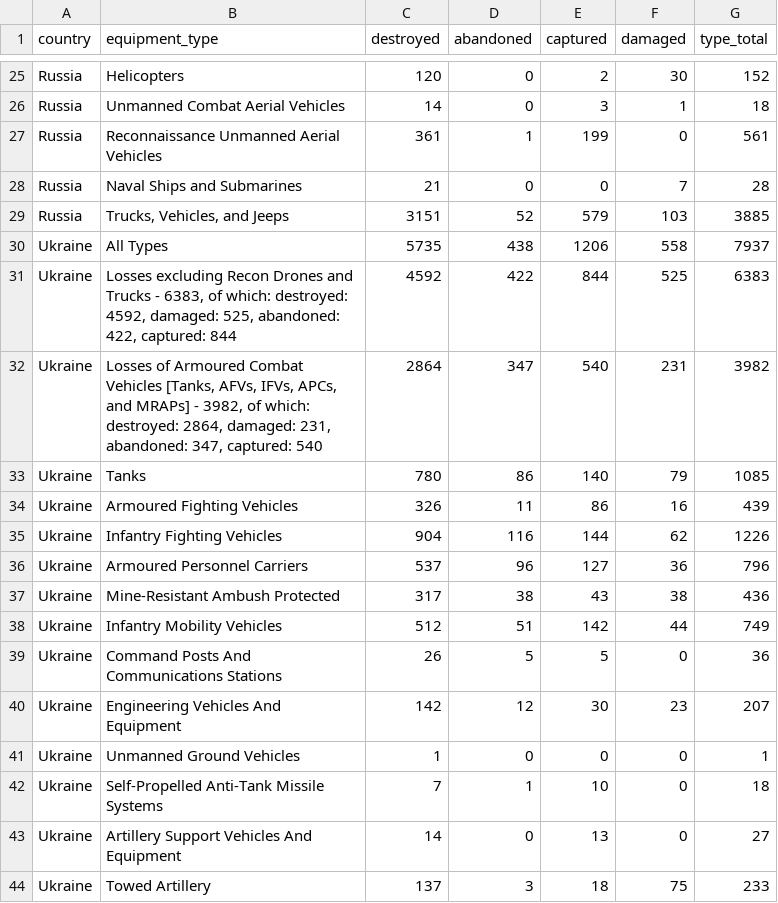
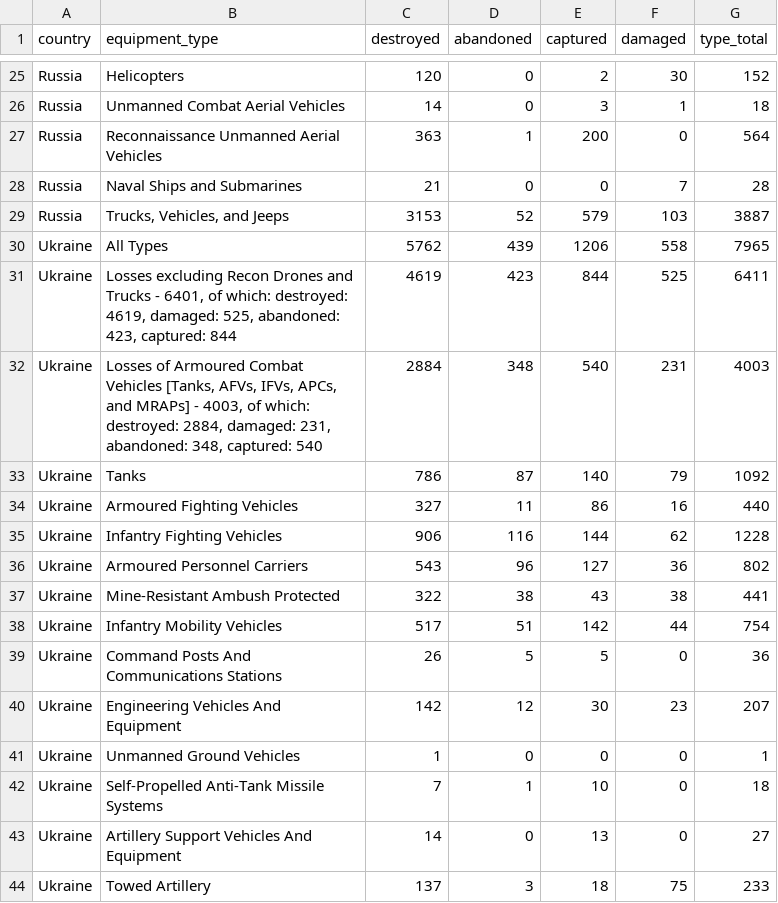
Before and after one commit to KuleRucket/scrape_oryx, a CSV file: outputfiles/totals_by_type.csv, drawn as a sheet; only a part is shown, gaps mark what is left out; the diff covers the shown part only.

```diff
--- a/outputfiles/totals_by_type.csv
+++ b/outputfiles/totals_by_type.csv
@@ -26,14 +26,14 @@ Russia,Helicopters,120,0,2,30,152
 Russia,Unmanned Combat Aerial Vehicles,14,0,3,1,18
-Russia,Reconnaissance Unmanned Aerial Vehicles,361,1,199,0,561
+Russia,Reconnaissance Unmanned Aerial Vehicles,363,1,200,0,564
 Russia,Naval Ships and Submarines,21,0,0,7,28
-Russia,"Trucks, Vehicles, and Jeeps",3151,52,579,103,3885
-Ukraine,All Types,5735,438,1206,558,7937
-Ukraine,"Losses excluding Recon Drones and Trucks - 6383, of which: destroyed: 4592, damaged: 525, abandoned: 422, captured: 844",4592,422,844,525,6383
-Ukraine,"Losses of Armoured Combat Vehicles [Tanks, AFVs, IFVs, APCs, and MRAPs] - 3982, of which: destroyed: 2864, damaged: 231, abandoned: 347, captured: 540",2864,347,540,231,3982
-Ukraine,Tanks,780,86,140,79,1085
-Ukraine,Armoured Fighting Vehicles,326,11,86,16,439
-Ukraine,Infantry Fighting Vehicles,904,116,144,62,1226
-Ukraine,Armoured Personnel Carriers,537,96,127,36,796
-Ukraine,Mine-Resistant Ambush Protected,317,38,43,38,436
-Ukraine,Infantry Mobility Vehicles,512,51,142,44,749
+Russia,"Trucks, Vehicles, and Jeeps",3153,52,579,103,3887
+Ukraine,All Types,5762,439,1206,558,7965
+Ukraine,"Losses excluding Recon Drones and Trucks - 6401, of which: destroyed: 4619, damaged: 525, abandoned: 423, captured: 844",4619,423,844,525,6411
+Ukraine,"Losses of Armoured Combat Vehicles [Tanks, AFVs, IFVs, APCs, and MRAPs] - 4003, of which: destroyed: 2884, damaged: 231, abandoned: 348, captured: 540",2884,348,540,231,4003
+Ukraine,Tanks,786,87,140,79,1092
+Ukraine,Armoured Fighting Vehicles,327,11,86,16,440
+Ukraine,Infantry Fighting Vehicles,906,116,144,62,1228
+Ukraine,Armoured Personnel Carriers,543,96,127,36,802
+Ukraine,Mine-Resistant Ambush Protected,322,38,43,38,441
+Ukraine,Infantry Mobility Vehicles,517,51,142,44,754
 Ukraine,Command Posts And Communications Stations,26,5,5,0,36
```
Also changed, not shown: 29 edited cells elsewhere in this file, inputfiles/daily_count_baseline.csv, outputfiles/daily_count.csv, 3 other files.
